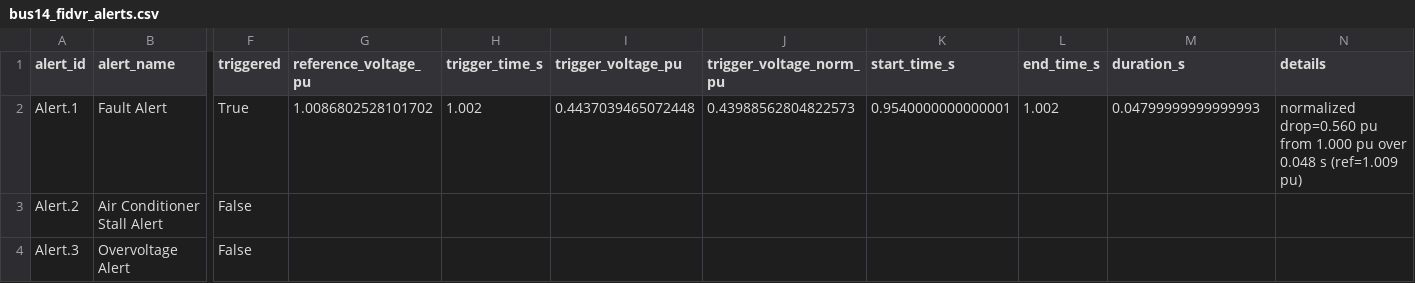
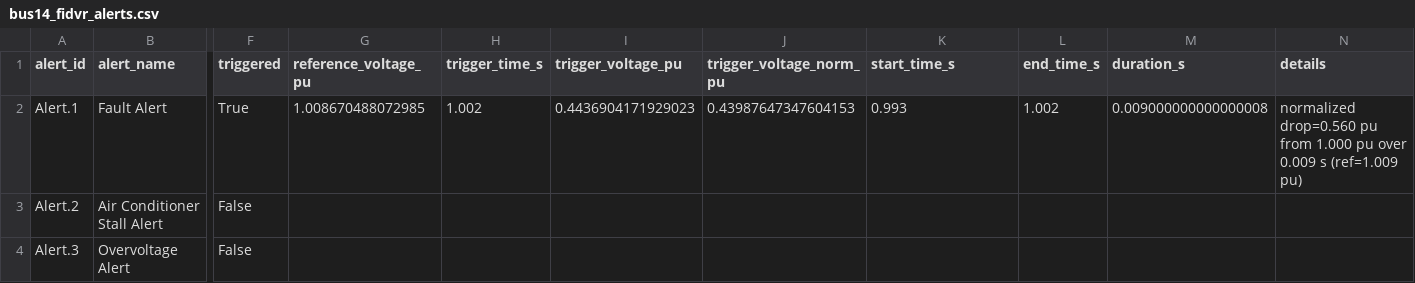
Before and after one commit to TengWANG25/Andes_OpenDSS_HELICS_CoSim_NCSU, a CSV file: FIDVR/bus14_fidvr_alerts.csv, drawn as a sheet; only a part is shown, gaps mark what is left out; the diff names each change by its address in the sheet, - before the commit and + after, or states it on an @@ line.

```diff
--- a/FIDVR/bus14_fidvr_alerts.csv
+++ b/FIDVR/bus14_fidvr_alerts.csv
-G2 (reference_voltage_pu): 1.0086802528101702
+G2 (reference_voltage_pu): 1.008670488072985
-I2 (trigger_voltage_pu): 0.4437039465072448
+I2 (trigger_voltage_pu): 0.4436904171929023
-J2 (trigger_voltage_norm_pu): 0.43988562804822573
+J2 (trigger_voltage_norm_pu): 0.43987647347604153
-K2 (start_time_s): 0.9540000000000001
+K2 (start_time_s): 0.993
-M2 (duration_s): 0.04799999999999993
+M2 (duration_s): 0.009000000000000008
-N2 (details): …pu over 0.048 s (ref=1.009…
+N2 (details): …pu over 0.009 s (ref=1.009…
```
Also changed, not shown: FIDVR/feeder_1_fidvr_alerts.csv, 7 other files.
